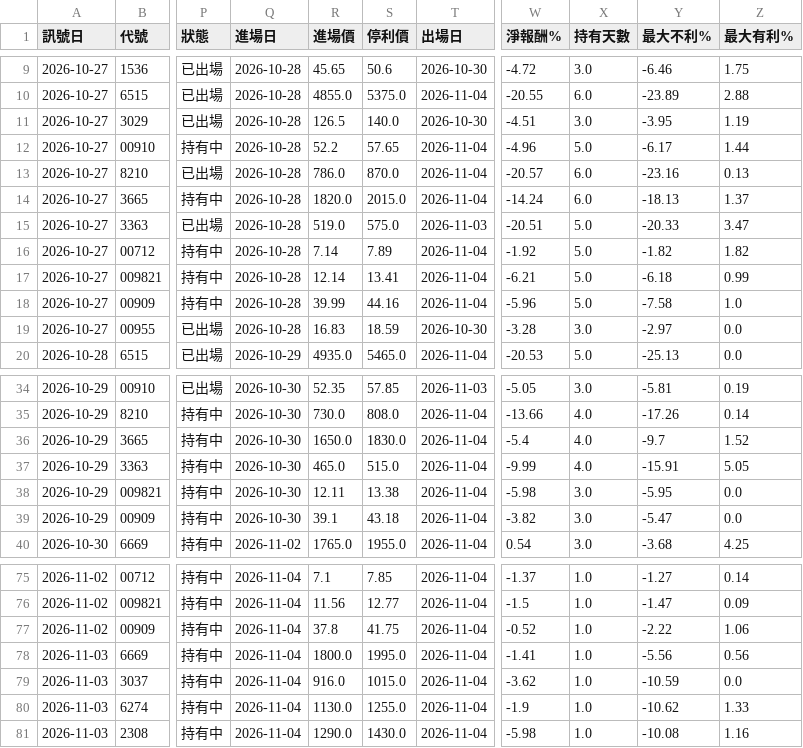
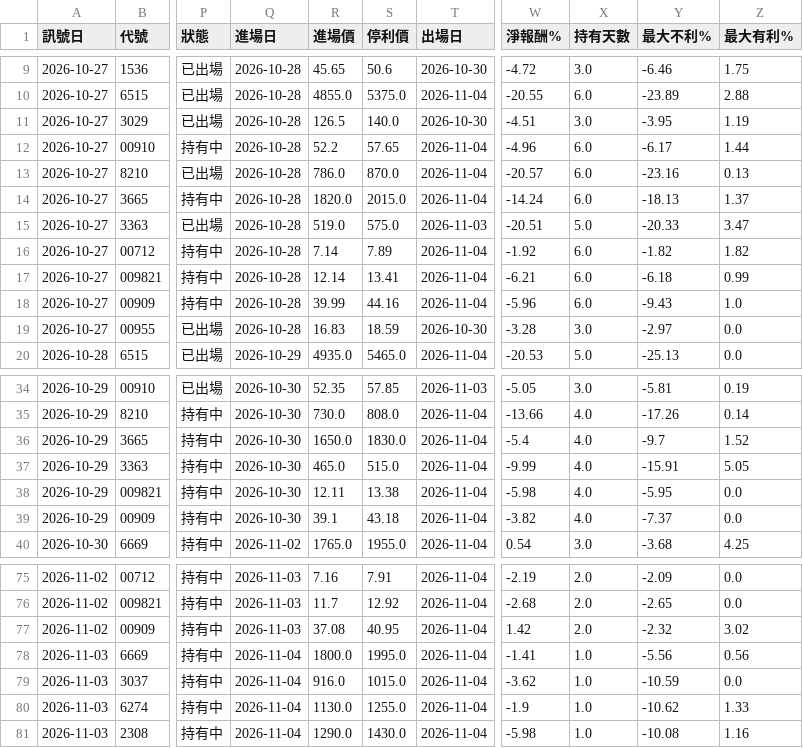
Before and after one commit to hn13920753/stock-scanner, a CSV file: records/signals.csv, drawn as a sheet; only a part is shown, gaps mark what is left out; the diff covers the shown part only; the diff names each change by its address in the sheet, - before the commit and + after, or states it on an @@ line.

```diff
--- a/records/signals.csv
+++ b/records/signals.csv
-X12 (持有天數): 5.0
+X12 (持有天數): 6.0
-X16:X18 (持有天數): 5.0
+X16:X18 (持有天數): 6.0
-Y18 (最大不利%): -7.58
+Y18 (最大不利%): -9.43
-X38:X39 (持有天數): 3.0
+X38:X39 (持有天數): 4.0
-Y39 (最大不利%): -5.47
+Y39 (最大不利%): -7.37
-Q75:Q77 (進場日): 2026-11-04
+Q75:Q77 (進場日): 2026-11-03
-R75 (進場價): 7.1
+R75 (進場價): 7.16
-S75 (停利價): 7.85
+S75 (停利價): 7.91
-W75 (淨報酬%): -1.37
+W75 (淨報酬%): -2.19
-X75:X77 (持有天數): 1.0
+X75:X77 (持有天數): 2.0
-Y75 (最大不利%): -1.27
+Y75 (最大不利%): -2.09
-Z75 (最大有利%): 0.14
+Z75 (最大有利%): 0.0
-R76 (進場價): 11.56
+R76 (進場價): 11.7
-S76 (停利價): 12.77
+S76 (停利價): 12.92
-W76 (淨報酬%): -1.5
+W76 (淨報酬%): -2.68
-Y76 (最大不利%): -1.47
+Y76 (最大不利%): -2.65
-Z76 (最大有利%): 0.09
+Z76 (最大有利%): 0.0
-R77 (進場價): 37.8
+R77 (進場價): 37.08
-S77 (停利價): 41.75
+S77 (停利價): 40.95
-W77 (淨報酬%): -0.52
+W77 (淨報酬%): 1.42
-Y77 (最大不利%): -2.22
+Y77 (最大不利%): -2.32
-Z77 (最大有利%): 1.06
+Z77 (最大有利%): 3.02
```
Also changed, not shown: 45 edited cells elsewhere in this file, 2 other files.
